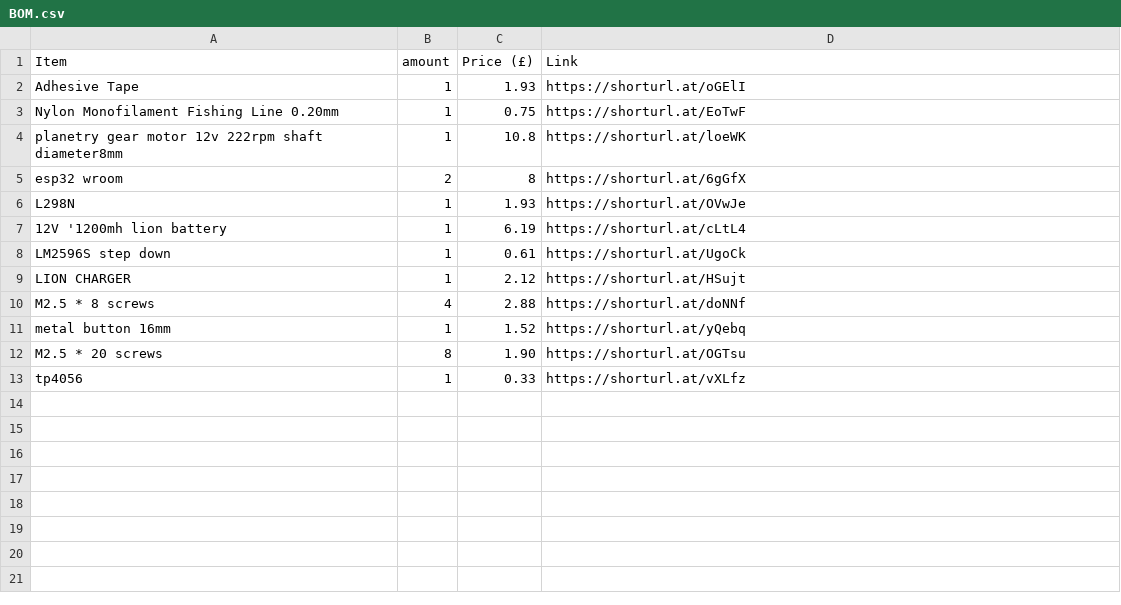
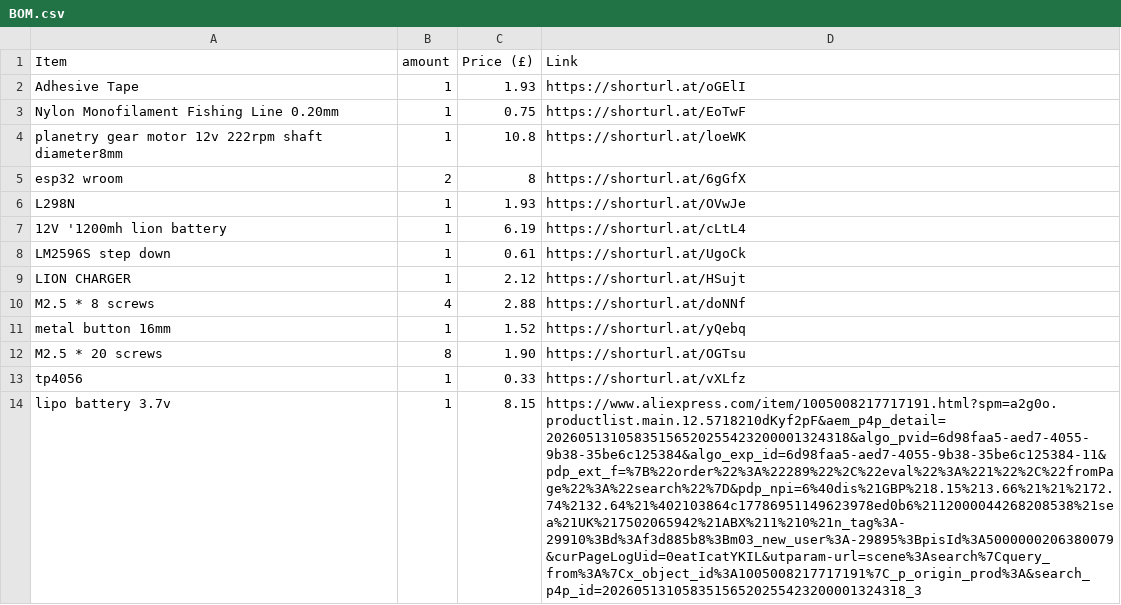
Before and after one commit to ata-crtl/-auto-closing-doorsystem, a CSV file: BOM.csv, drawn as a sheet; the diff names each change by its address in the sheet, - before the commit and + after, or states it on an @@ line.

Commit message:
Update BOM.csv

```diff
--- a/BOM.csv
+++ b/BOM.csv
+row 14: lipo battery 3.7v | 1 | 8.15 | https://www.aliexpress.com/item/1005008217717191.html?spm=a2g0o.productlist.main.12.5718210dKyf2pF&aem_p4p_detail=20260513105835156520255423200001324318&algo_pvid=6d98faa5-aed7-4055-9b38-35be6c125384&algo_exp_id=6d98faa5-aed7-4055-9b38-35be6c125384-11&pdp_ext_f=%7B%22order%22%3A%22289%22%2C%22eval%22%3A%221%22%2C%22fromPage%22%3A%22search%22%7D&pdp_npi=6%40dis%21GBP%218.15%213.66%21%21%2172.74%2132.64%21%402103864c17786951149623978ed0b6%2112000044268208538%21sea%21UK%217502065942%21ABX%211%210%21n_tag%3A-29910%3Bd%3Af3d885b8%3Bm03_new_user%3A-29895%3BpisId%3A5000000206380079&curPageLogUid=0eatIcatYKIL&utparam-url=scene%3Asearch%7Cquery_from%3A%7Cx_object_id%3A1005008217717191%7C_p_origin_prod%3A&search_p4p_id=20260513105835156520255423200001324318_3
```
